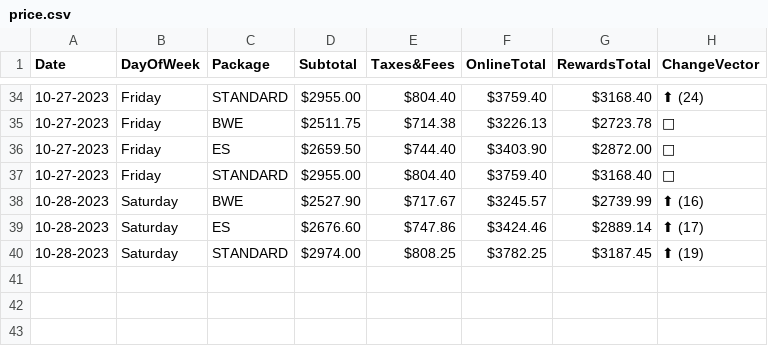
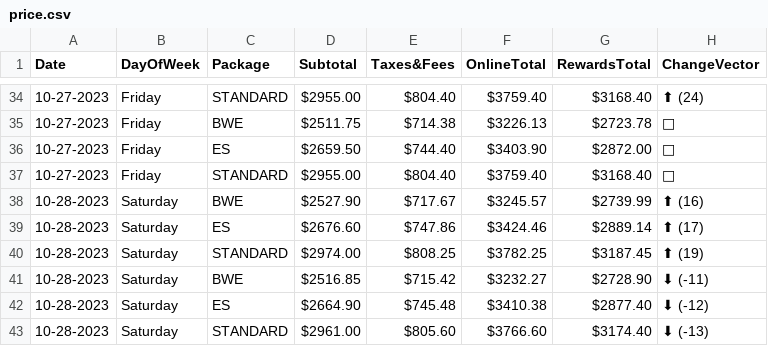
Before and after one commit to pelennio/skiCB_checker, a CSV file: curent_prices/price.csv, drawn as a sheet; only a part is shown, gaps mark what is left out; the diff names each change by its address in the sheet, - before the commit and + after, or states it on an @@ line.

Commit message:
New price results

```diff
--- a/curent_prices/price.csv
+++ b/curent_prices/price.csv
+row 41: 10-28-2023 | Saturday | BWE | $2516.85 | $715.42 | $3232.27 | $2728.90 | ⬇ (-11)
+row 42: 10-28-2023 | Saturday | ES | $2664.90 | $745.48 | $3410.38 | $2877.40 | ⬇ (-12)
+row 43: 10-28-2023 | Saturday | STANDARD | $2961.00 | $805.60 | $3766.60 | $3174.40 | ⬇ (-13)
```
